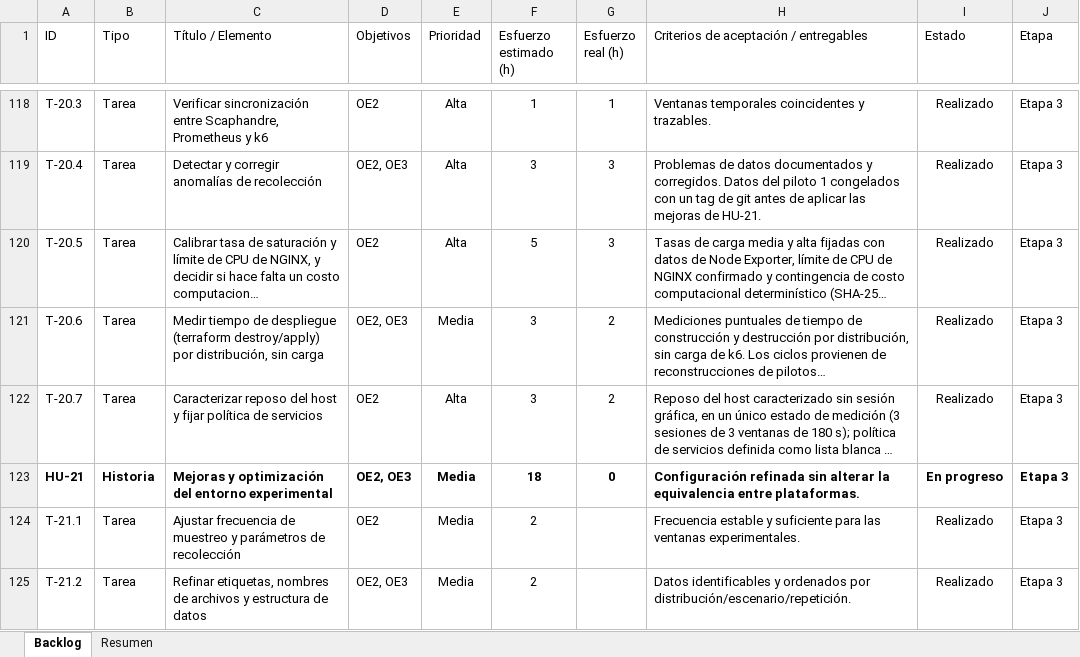
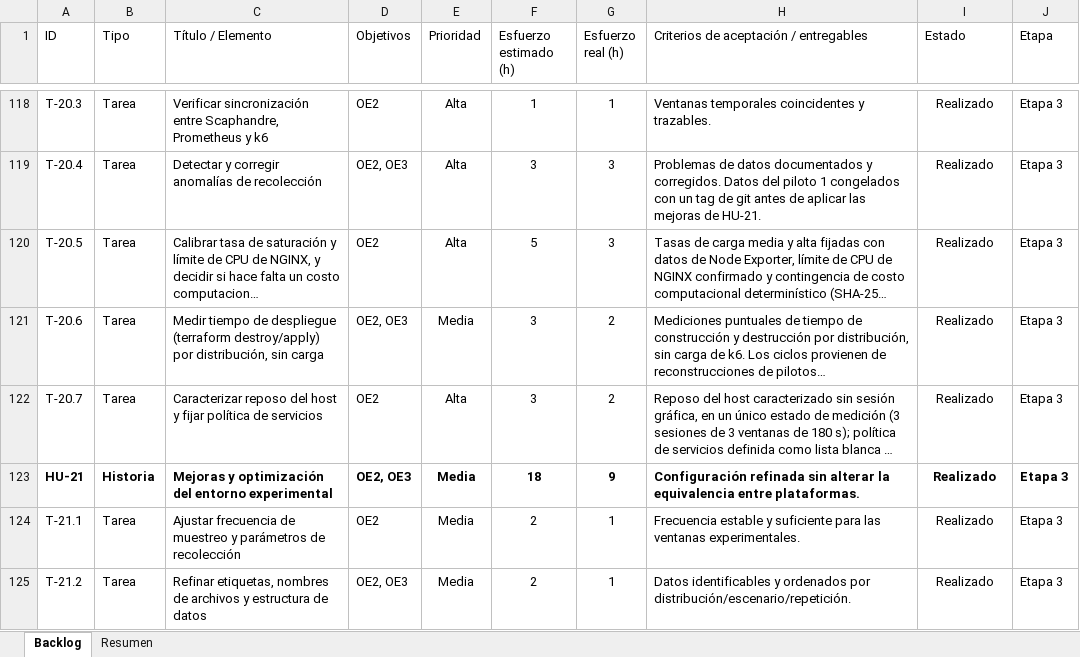
Before and after one commit to Coto2412/k3s-microk8s-ha-benchmarks, an Excel workbook: docs/Backlog Proyecto Titulo.xlsx, sheet Backlog, drawn as a sheet; only a part is shown, gaps mark what is left out; long unchanged cells end in …; values as stored, in another font and other column widths than the file's, no borders; charts and pictures and conditional formats and table styles not drawn; the diff covers the shown part only; the diff names each change by its address in the sheet, - before the commit and + after, or states it on an @@ line.

```diff
--- a/docs/Backlog Proyecto Titulo.xlsx (sheet Backlog)
+++ b/docs/Backlog Proyecto Titulo.xlsx (sheet Backlog)
-G123 (Esfuerzo real (h)): 0
+G123 (Esfuerzo real (h)): 9
-I123 (Estado): En progreso
+I123 (Estado): Realizado
-G124:G125 (Esfuerzo real (h)): (empty)
+G124:G125 (Esfuerzo real (h)): 1
```
Also changed, not shown: 7 edited cells elsewhere in this sheet, sheet Resumen, 53 other files.
